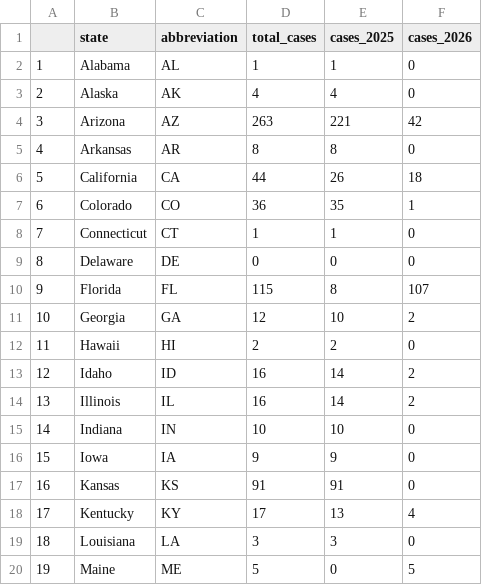
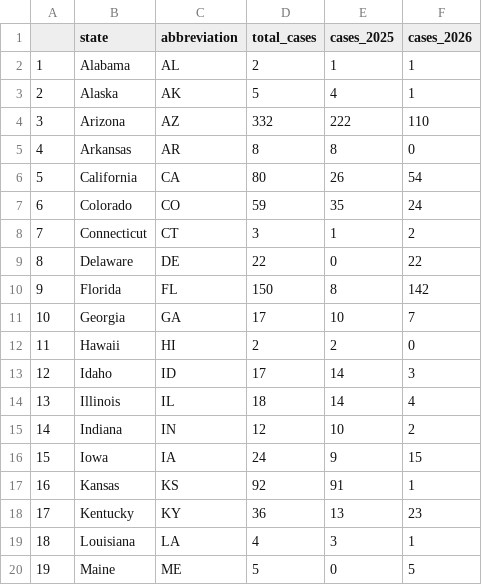
Before and after one commit to cbs-news-data/measles-tracker, a CSV file: output/measles_data_clean.csv, drawn as a sheet; only a part is shown; the diff covers the shown part only.

```diff
--- a/output/measles_data_clean.csv
+++ b/output/measles_data_clean.csv
@@ -1,20 +1,20 @@
 "","state","abbreviation","total_cases","cases_2025","cases_2026"
-"1","Alabama","AL",1,1,0
-"2","Alaska","AK",4,4,0
-"3","Arizona","AZ",263,221,42
+"1","Alabama","AL",2,1,1
+"2","Alaska","AK",5,4,1
+"3","Arizona","AZ",332,222,110
 "4","Arkansas","AR",8,8,0
-"5","California","CA",44,26,18
-"6","Colorado","CO",36,35,1
-"7","Connecticut","CT",1,1,0
-"8","Delaware","DE",0,0,0
-"9","Florida","FL",115,8,107
-"10","Georgia","GA",12,10,2
+"5","California","CA",80,26,54
+"6","Colorado","CO",59,35,24
+"7","Connecticut","CT",3,1,2
+"8","Delaware","DE",22,0,22
+"9","Florida","FL",150,8,142
+"10","Georgia","GA",17,10,7
 "11","Hawaii","HI",2,2,0
-"12","Idaho","ID",16,14,2
-"13","Illinois","IL",16,14,2
-"14","Indiana","IN",10,10,0
-"15","Iowa","IA",9,9,0
-"16","Kansas","KS",91,91,0
-"17","Kentucky","KY",17,13,4
-"18","Louisiana","LA",3,3,0
+"12","Idaho","ID",17,14,3
+"13","Illinois","IL",18,14,4
+"14","Indiana","IN",12,10,2
+"15","Iowa","IA",24,9,15
+"16","Kansas","KS",92,91,1
+"17","Kentucky","KY",36,13,23
+"18","Louisiana","LA",4,3,1
 "19","Maine","ME",5,0,5
```
Also changed, not shown: 57 edited cells elsewhere in this file, 3 other files.
